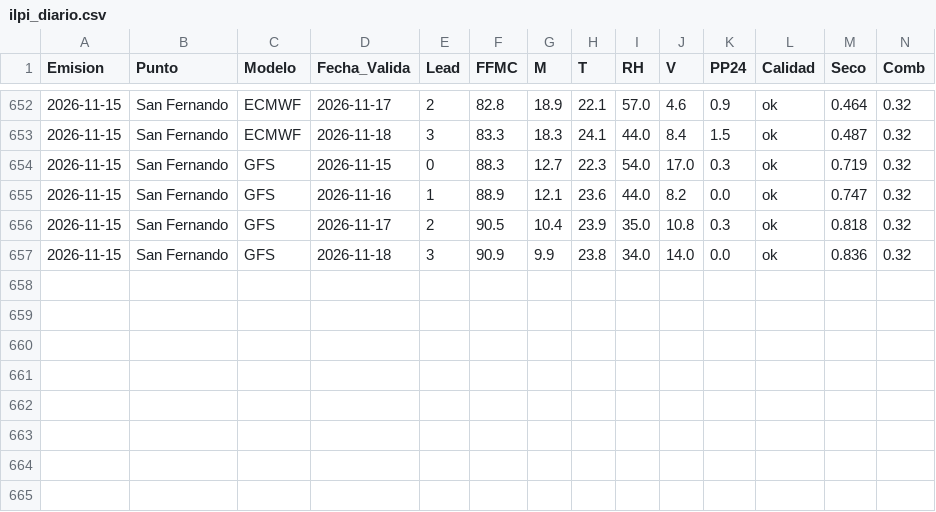
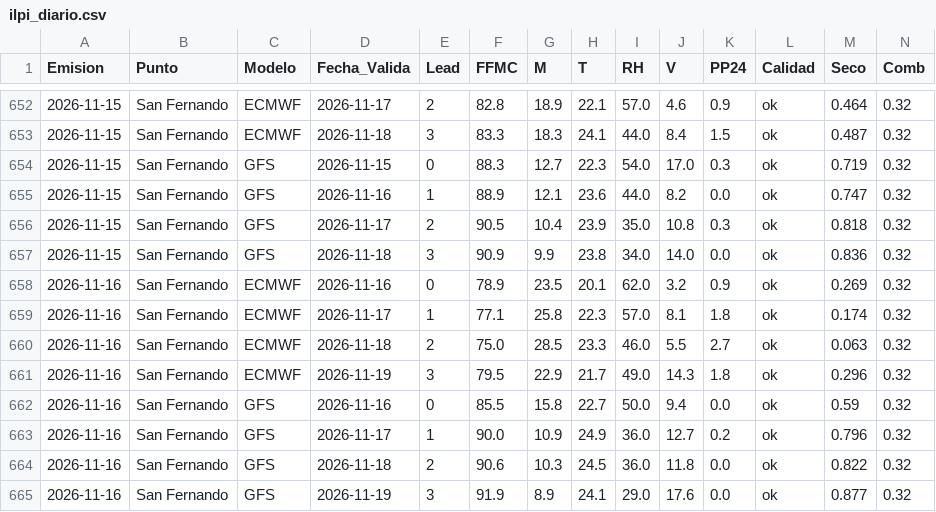
Before and after one commit to robleiva/BotonRojoTE, a CSV file: historico/ilpi_diario.csv, drawn as a sheet; only a part is shown, gaps mark what is left out; rows hold the shown columns only; the diff names each change by its address in the sheet, - before the commit and + after, or states it on an @@ line.

```diff
--- a/historico/ilpi_diario.csv
+++ b/historico/ilpi_diario.csv
+row 658: 2026-11-16 | San Fernando | ECMWF | 2026-11-16 | 0 | 78.9 | 23.5 | 20.1 | 62.0 | 3.2 | 0.9 | ok | 0.269 | 0.32
+row 659: 2026-11-16 | San Fernando | ECMWF | 2026-11-17 | 1 | 77.1 | 25.8 | 22.3 | 57.0 | 8.1 | 1.8 | ok | 0.174 | 0.32
+row 660: 2026-11-16 | San Fernando | ECMWF | 2026-11-18 | 2 | 75.0 | 28.5 | 23.3 | 46.0 | 5.5 | 2.7 | ok | 0.063 | 0.32
+row 661: 2026-11-16 | San Fernando | ECMWF | 2026-11-19 | 3 | 79.5 | 22.9 | 21.7 | 49.0 | 14.3 | 1.8 | ok | 0.296 | 0.32
+row 662: 2026-11-16 | San Fernando | GFS | 2026-11-16 | 0 | 85.5 | 15.8 | 22.7 | 50.0 | 9.4 | 0.0 | ok | 0.59 | 0.32
+row 663: 2026-11-16 | San Fernando | GFS | 2026-11-17 | 1 | 90.0 | 10.9 | 24.9 | 36.0 | 12.7 | 0.2 | ok | 0.796 | 0.32
+row 664: 2026-11-16 | San Fernando | GFS | 2026-11-18 | 2 | 90.6 | 10.3 | 24.5 | 36.0 | 11.8 | 0.0 | ok | 0.822 | 0.32
+row 665: 2026-11-16 | San Fernando | GFS | 2026-11-19 | 3 | 91.9 | 8.9 | 24.1 | 29.0 | 17.6 | 0.0 | ok | 0.877 | 0.32
```
Also changed, not shown: historico/clima_pronostico.csv, historico/clima_registrado.csv, 3 other files.
